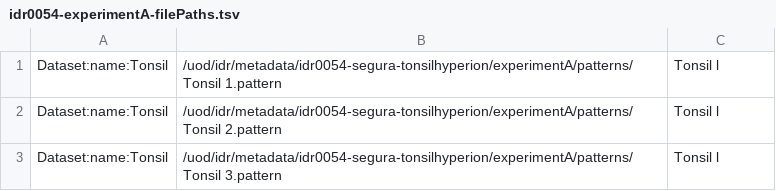
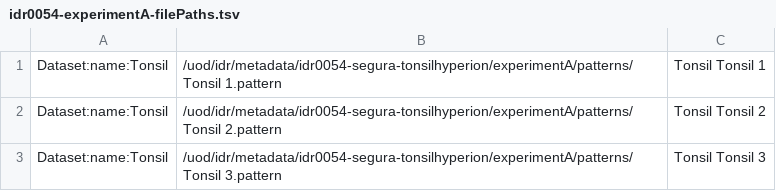
Before and after one commit to snoopycrimecop/idr0054-segura-tonsilhyperion, a TSV file: experimentA/idr0054-experimentA-filePaths.tsv, drawn as a sheet.

Commit message:
Fix filePaths tsv

```diff
--- a/experimentA/idr0054-experimentA-filePaths.tsv
+++ b/experimentA/idr0054-experimentA-filePaths.tsv
@@ -1,3 +1,3 @@
-Dataset:name:Tonsil	/uod/idr/metadata/idr0054-segura-tonsilhyperion/experimentA/patterns/Tonsil 1.pattern	Tonsil l
-Dataset:name:Tonsil	/uod/idr/metadata/idr0054-segura-tonsilhyperion/experimentA/patterns/Tonsil 2.pattern	Tonsil l
-Dataset:name:Tonsil	/uod/idr/metadata/idr0054-segura-tonsilhyperion/experimentA/patterns/Tonsil 3.pattern	Tonsil l
+Dataset:name:Tonsil	/uod/idr/metadata/idr0054-segura-tonsilhyperion/experimentA/patterns/Tonsil 1.pattern	Tonsil Tonsil 1
+Dataset:name:Tonsil	/uod/idr/metadata/idr0054-segura-tonsilhyperion/experimentA/patterns/Tonsil 2.pattern	Tonsil Tonsil 2
+Dataset:name:Tonsil	/uod/idr/metadata/idr0054-segura-tonsilhyperion/experimentA/patterns/Tonsil 3.pattern	Tonsil Tonsil 3
```
Also changed, not shown: 1 other file.
